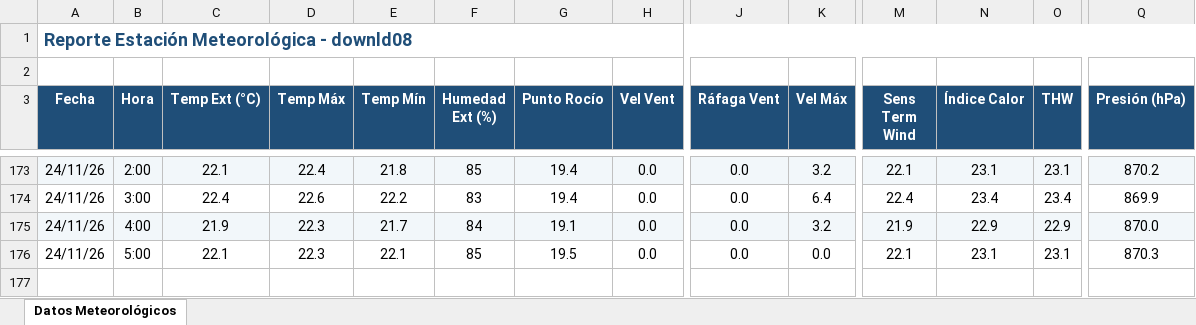
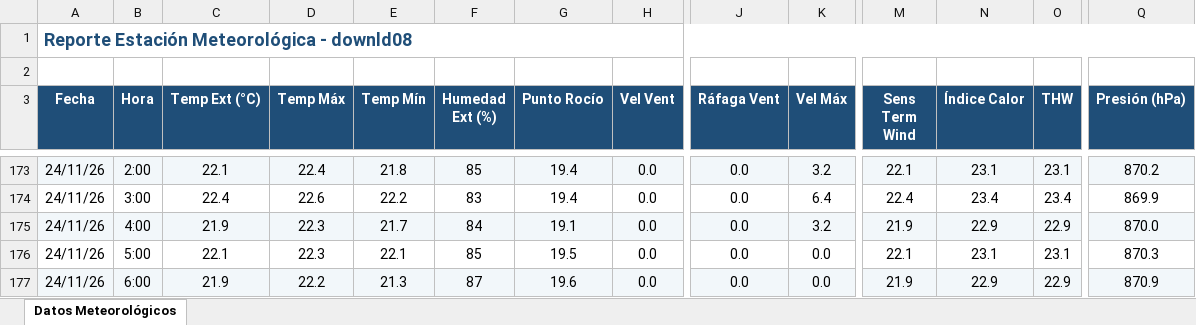
Before and after one commit to intasalta/ema_cerrillos, an Excel workbook: downld08.xlsx, sheet Datos Meteorológicos, drawn as a sheet; only a part is shown, gaps mark what is left out; values as stored, in another font and other column widths than the file's, no borders; rows hold the shown columns only; the diff names each change by its address in the sheet, - before the commit and + after, or states it on an @@ line.

```diff
--- a/downld08.xlsx (sheet Datos Meteorológicos)
+++ b/downld08.xlsx (sheet Datos Meteorológicos)
+row 177: 24/11/26 | 6:00 | 21.9 | 22.2 | 21.3 | 87 | 19.6 | 0.0 | 0.0 | 0.0 | 21.9 | 22.9 | 22.9 | 870.9
```
Also changed, not shown: downld02.xlsx, 2 other files.
